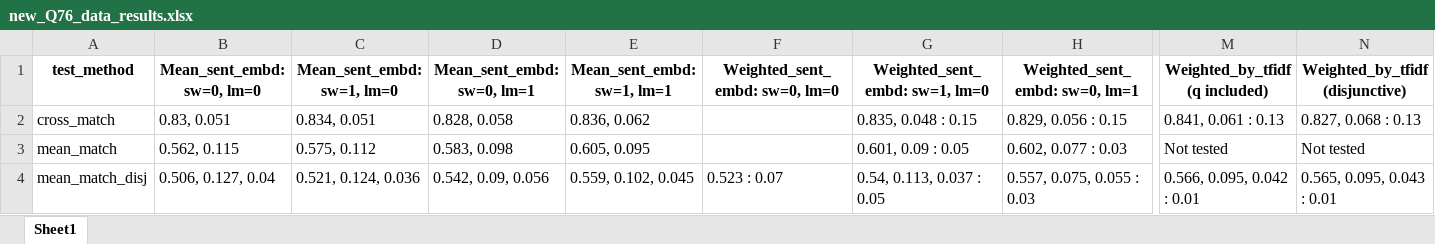
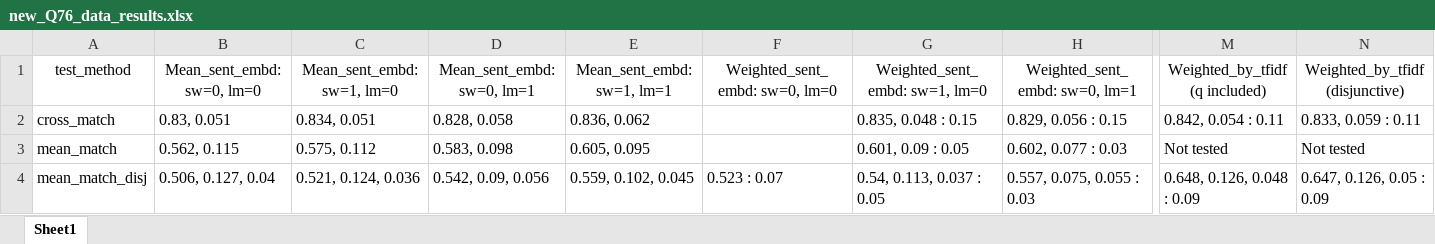
Before and after one commit to poludmik/fastText_project, an Excel workbook: test_results/new_Q76_data_results.xlsx, sheet Sheet1, drawn as a sheet; only a part is shown, gaps mark what is left out; values as stored, in another font and other column widths than the file's, no borders; the diff covers the shown part only; the diff names each change by its address in the sheet, - before the commit and + after, or states it on an @@ line.

```diff
--- a/test_results/new_Q76_data_results.xlsx (sheet Sheet1)
+++ b/test_results/new_Q76_data_results.xlsx (sheet Sheet1)
-A1:N1 bold: on
+A1:N1 bold: off
-M2: 0.841, 0.061 : 0.13
+M2: 0.842, 0.054 : 0.11
-N2: 0.827, 0.068 : 0.13
+N2: 0.833, 0.059 : 0.11
-M4: 0.566, 0.095, 0.042 : 0.01
+M4: 0.648, 0.126, 0.048 : 0.09
-N4: 0.565, 0.095, 0.043 : 0.01
+N4: 0.647, 0.126, 0.05 : 0.09
```
Also changed, not shown: cell formats elsewhere in this sheet, 6 other files.
